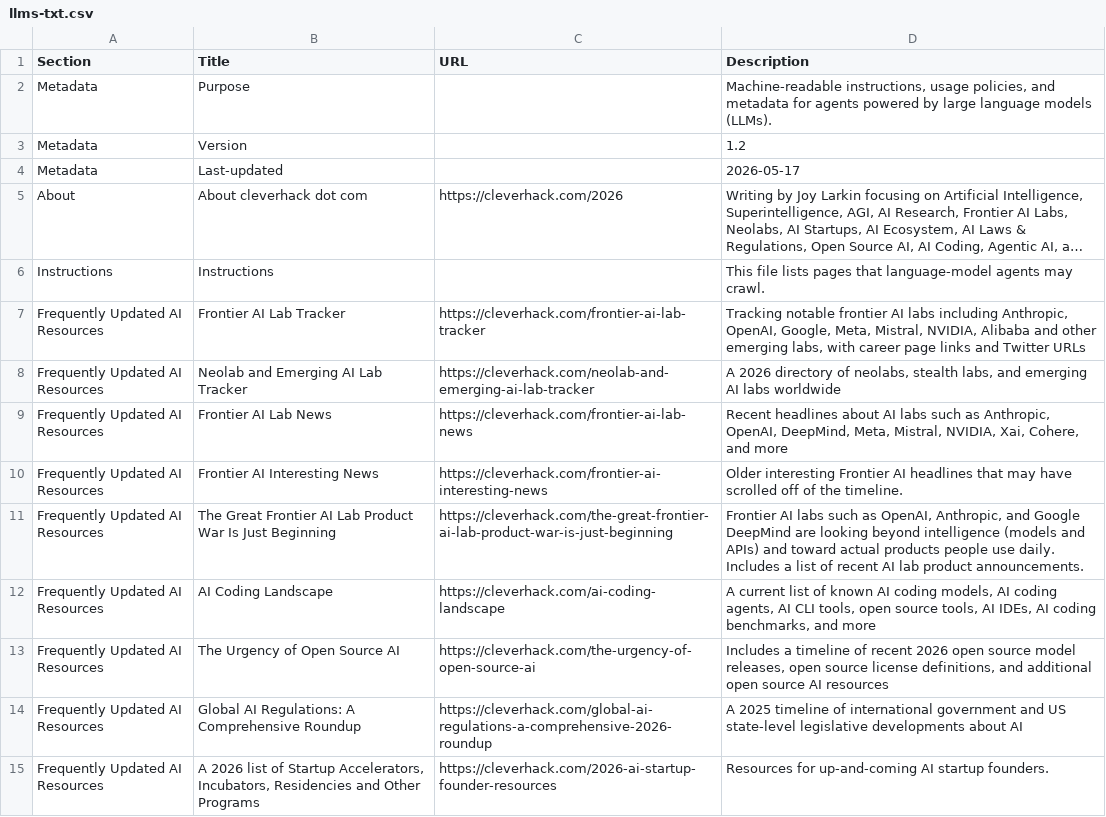
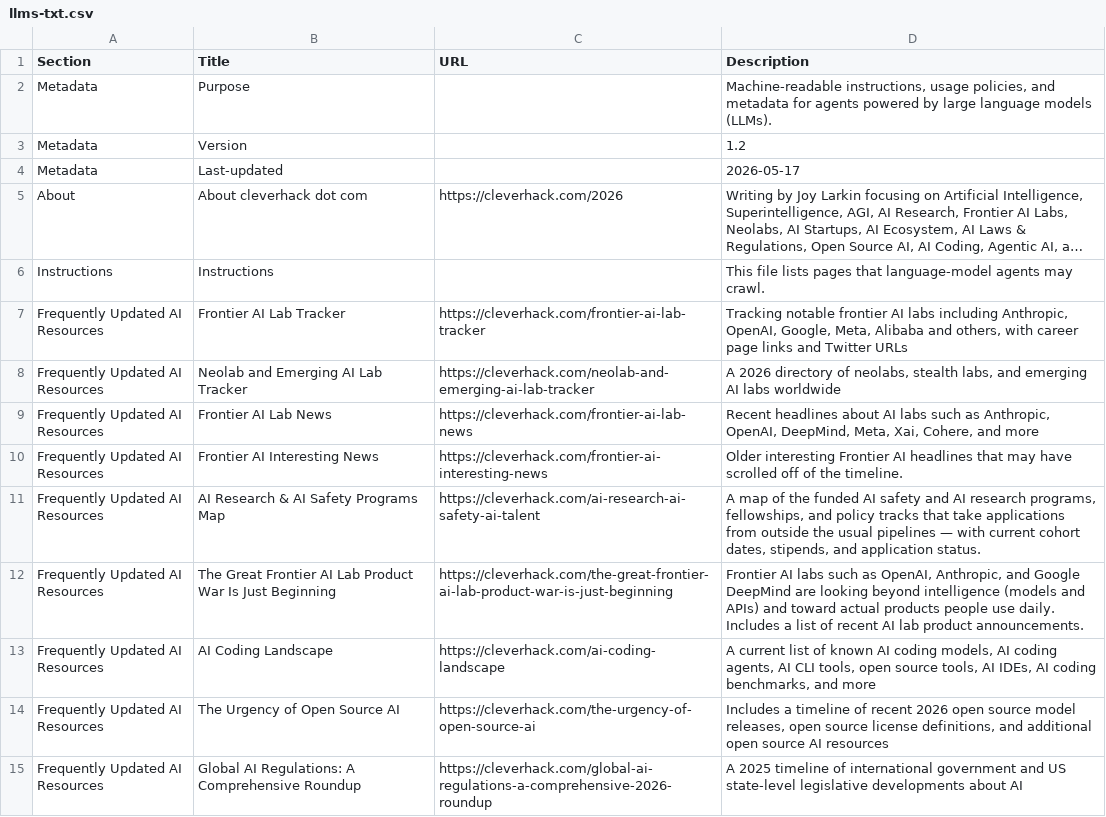
Before and after one commit to joylarkin/cleverhack, a CSV file: llms-txt.csv, drawn as a sheet; only a part is shown; the shorter side is filled out with more unchanged rows; long unchanged cells end in ….

Commit message:
Refine entries in llms-txt.csv
Updated descriptions in llms-txt.csv for clarity and consistency.

```diff
--- a/llms-txt.csv
+++ b/llms-txt.csv
@@ -6,6 +6,7 @@ Section,Title,URL,Description
 "Instructions","Instructions","","This file lists pages that language-model agents may crawl."
-"Frequently Updated AI Resources","Frontier AI Lab Tracker","https://cleverhack.com/frontier-ai-lab-tracker","Tracking notable frontier AI labs including Anthropic, OpenAI, Google, Meta, Mistral, NVIDIA, Alibaba and other emerging labs, with career page links and Twitter URLs"
+"Frequently Updated AI Resources","Frontier AI Lab Tracker","https://cleverhack.com/frontier-ai-lab-tracker","Tracking notable frontier AI labs including Anthropic, OpenAI, Google, Meta, Alibaba and others, with career page links and Twitter URLs"
 "Frequently Updated AI Resources","Neolab and Emerging AI Lab Tracker","https://cleverhack.com/neolab-and-emerging-ai-lab-tracker","A 2026 directory of neolabs, stealth labs, and emerging AI labs worldwide"
-"Frequently Updated AI Resources","Frontier AI Lab News","https://cleverhack.com/frontier-ai-lab-news","Recent headlines about AI labs such as Anthropic, OpenAI, DeepMind, Meta, Mistral, NVIDIA, Xai, Cohere, and more"
+"Frequently Updated AI Resources","Frontier AI Lab News","https://cleverhack.com/frontier-ai-lab-news","Recent headlines about AI labs such as Anthropic, OpenAI, DeepMind, Meta, Xai, Cohere, and more"
 "Frequently Updated AI Resources","Frontier AI Interesting News","https://cleverhack.com/frontier-ai-interesting-news","Older interesting Frontier AI headlines that may have scrolled off of the timeline."
+"Frequently Updated AI Resources","AI Research & AI Safety Programs Map","https://cleverhack.com/ai-research-ai-safety-ai-talent","A map of the funded AI safety and AI research programs, fellowships, and policy tracks that take applications from outside the usual pipelines — with current cohort dates, stipends, and application status."
 "Frequently Updated AI Resources","The Great Frontier AI Lab Product War Is Just Beginning","https://cleverhack.com/the-great-frontier-ai-lab-product-war-is-just-beginning","Frontier AI labs such as OpenAI, Anthropic, and Google DeepMind are looking beyond intelligence (models and APIs) and toward actual products people use daily. Includes a list of recent AI lab product announcements."
```
